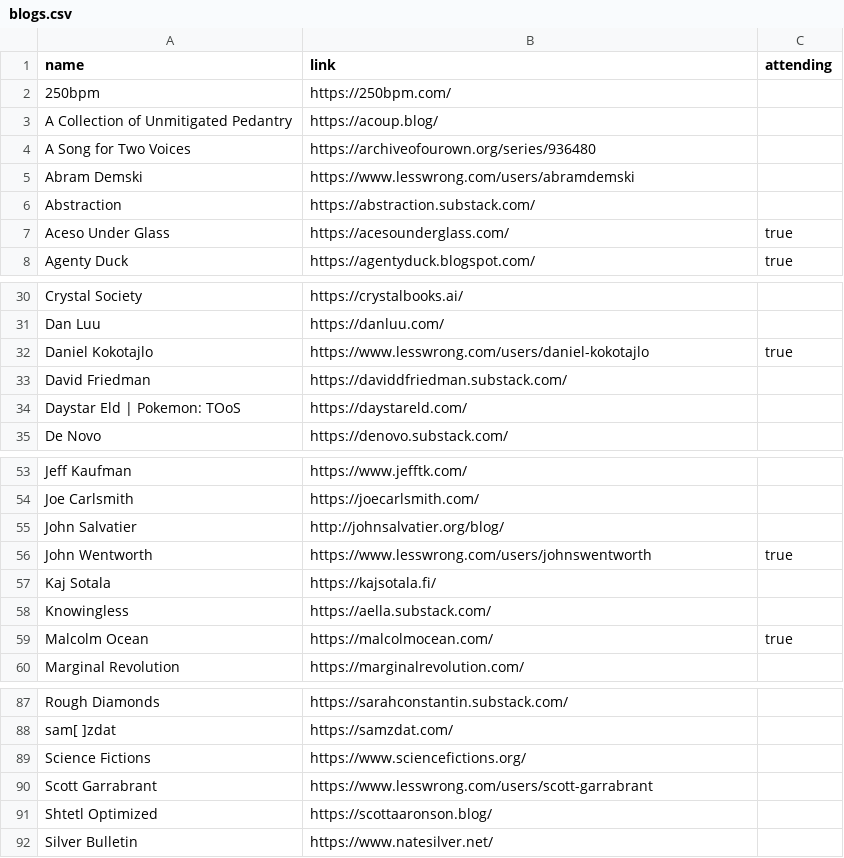
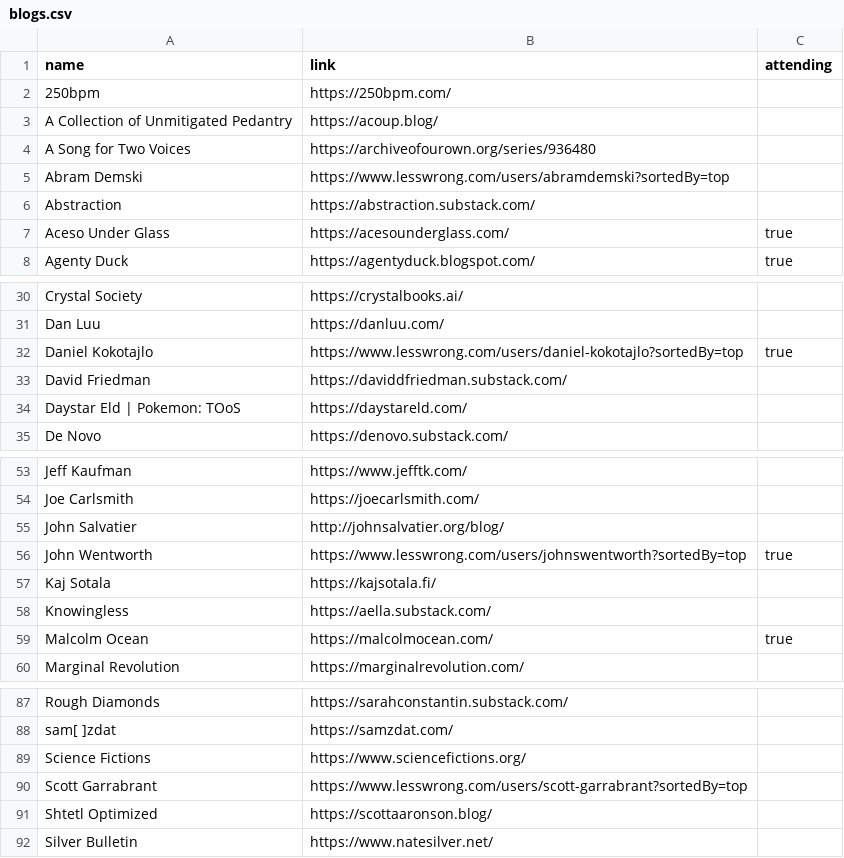
Before and after one commit to LessWrong2/lighthaven, a CSV file: blogs.csv, drawn as a sheet; only a part is shown, gaps mark what is left out; the diff covers the shown part only.

```diff
--- a/blogs.csv
+++ b/blogs.csv
@@ -4,3 +4,3 @@ A Collection of Unmitigated Pedantry, https://acoup.blog/,
 A Song for Two Voices, https://archiveofourown.org/series/936480,
-Abram Demski, https://www.lesswrong.com/users/abramdemski,
+Abram Demski, https://www.lesswrong.com/users/abramdemski?sortedBy=top,
 Abstraction, https://abstraction.substack.com/,
@@ -31,3 +31,3 @@ Crystal Society, https://crystalbooks.ai/,
 Dan Luu, https://danluu.com/,
-Daniel Kokotajlo, https://www.lesswrong.com/users/daniel-kokotajlo, true
+Daniel Kokotajlo, https://www.lesswrong.com/users/daniel-kokotajlo?sortedBy=top, true
 David Friedman, https://daviddfriedman.substack.com/,
@@ -55,3 +55,3 @@ Joe Carlsmith, https://joecarlsmith.com/,
 John Salvatier, http://johnsalvatier.org/blog/,
-John Wentworth, https://www.lesswrong.com/users/johnswentworth, true
+John Wentworth, https://www.lesswrong.com/users/johnswentworth?sortedBy=top, true
 Kaj Sotala, https://kajsotala.fi/,
@@ -89,3 +89,3 @@ sam[ ]zdat, https://samzdat.com/,
 Science Fictions, https://www.sciencefictions.org/,
-Scott Garrabrant, https://www.lesswrong.com/users/scott-garrabrant,
+Scott Garrabrant, https://www.lesswrong.com/users/scott-garrabrant?sortedBy=top,
 Shtetl Optimized, https://scottaaronson.blog/,
```
Also changed, not shown: 1 added row, 1 removed row and 5 edited cells elsewhere in this file.
